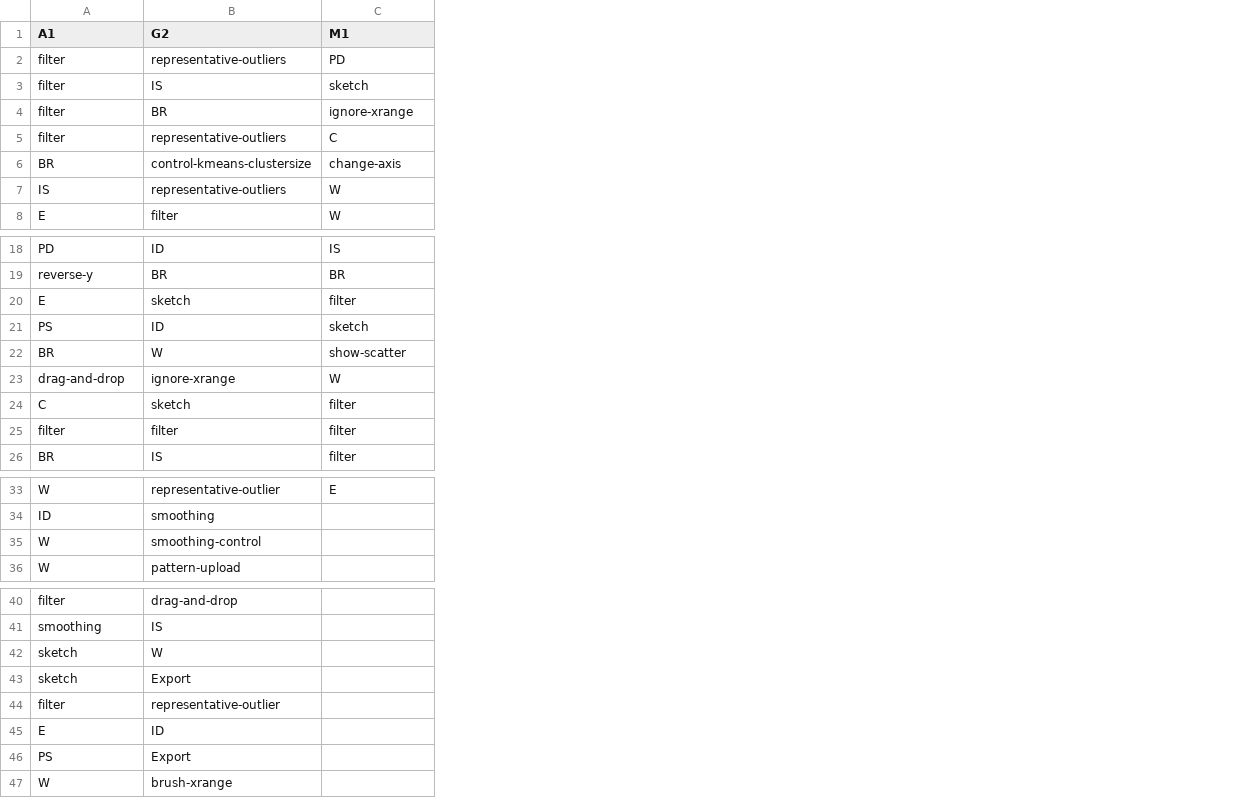
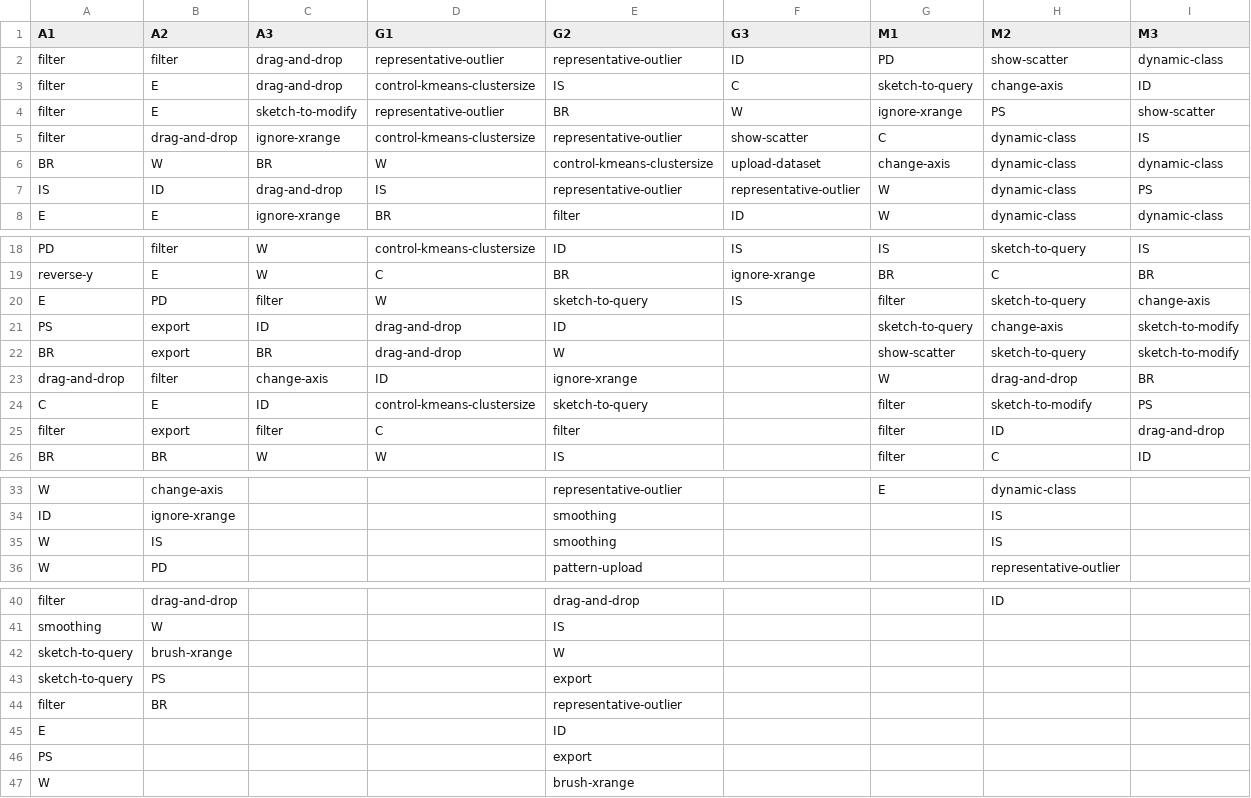
Before and after one commit to dorisjlee/ZV-paper, a CSV file: analysis/StudyEventTimeSeries.csv, drawn as a sheet; only a part is shown, gaps mark what is left out; removed rows and columns are numbered as before the commit, all else as after; the diff names each change by its address in the sheet, - before the commit and + after, or states it on an @@ line.

```diff
--- a/analysis/StudyEventTimeSeries.csv
+++ b/analysis/StudyEventTimeSeries.csv
+column B (A2), rows 2-8: filter | E | E | drag-and-drop | W | ID | E; rows 18-26: filter | E | PD | export | export | filter | E | export | BR; rows 33-36: change-axis | ignore-xrange | IS | PD; rows 40-42: drag-and-drop | W | brush-xrange; row 44: BR
+column C (A3), rows 2-8: drag-and-drop | drag-and-drop | sketch-to-modify | ignore-xrange | BR | drag-and-drop | ignore-xrange; rows 18-26: W | W | filter | ID | BR | change-axis | ID | filter | W
+column D (G1), rows 2-8: representative-outlier | control-kmeans-clustersize | representative-outlier | control-kmeans-clustersize | W | IS | BR; rows 18-26: control-kmeans-clustersize | C | W | drag-and-drop | drag-and-drop | ID | control-kmeans-clustersize | C | W
+column F (G3), rows 2-8: ID | C | W | show-scatter | upload-dataset | representative-outlier | ID; rows 18-20: IS | ignore-xrange | IS
+column H (M2), rows 2-8: show-scatter | change-axis | PS | dynamic-class | dynamic-class | dynamic-class | dynamic-class; rows 18-26: sketch-to-query | C | sketch-to-query | change-axis | sketch-to-query | drag-and-drop | sketch-to-modify | ID | C; rows 33-36: dynamic-class | IS | IS | representative-outlier; row 40: ID
+column I (M3), rows 2-8: dynamic-class | ID | show-scatter | IS | dynamic-class | PS | dynamic-class; rows 18-26: IS | BR | change-axis | sketch-to-modify | sketch-to-modify | BR | PS | drag-and-drop | ID
-E2 (G2): representative-outliers
+E2 (G2): representative-outlier
-G3 (M1): sketch
+G3 (M1): sketch-to-query
-E5 (G2): representative-outliers
+E5 (G2): representative-outlier
-E7 (G2): representative-outliers
+E7 (G2): representative-outlier
-E20 (G2): sketch
+E20 (G2): sketch-to-query
-G21 (M1): sketch
+G21 (M1): sketch-to-query
-E24 (G2): sketch
+E24 (G2): sketch-to-query
-E35 (G2): smoothing-control
+E35 (G2): smoothing
-A42 (A1): sketch
+A42 (A1): sketch-to-query
-row 43: sketch | Export
+row 43: sketch-to-query | PS |  |  | export
-E46 (G2): Export
+E46 (G2): export
```
Also changed, not shown: 1 other file.
